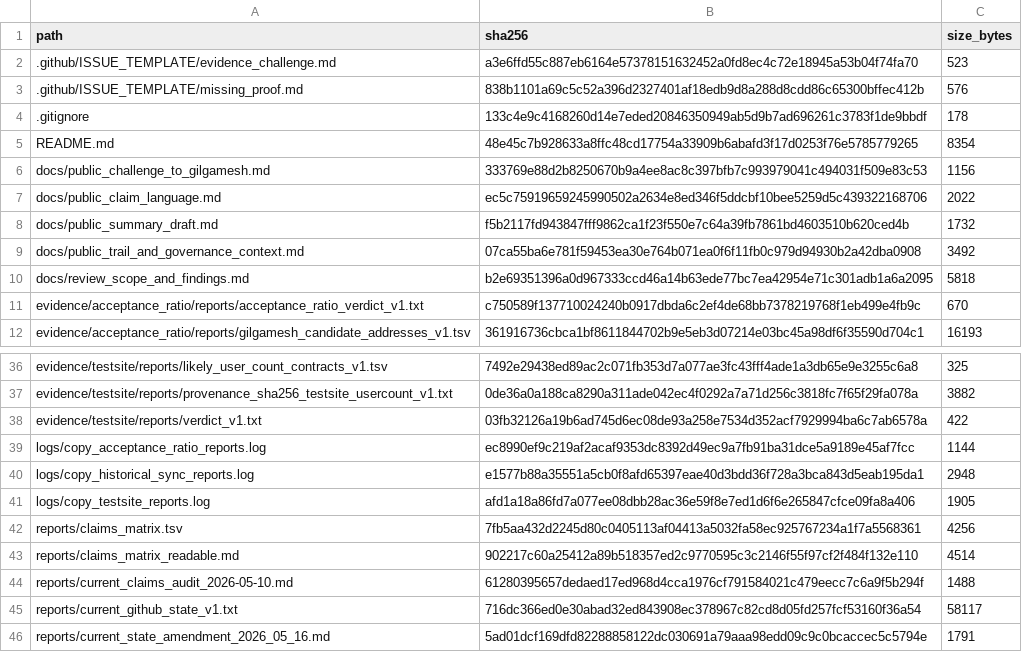
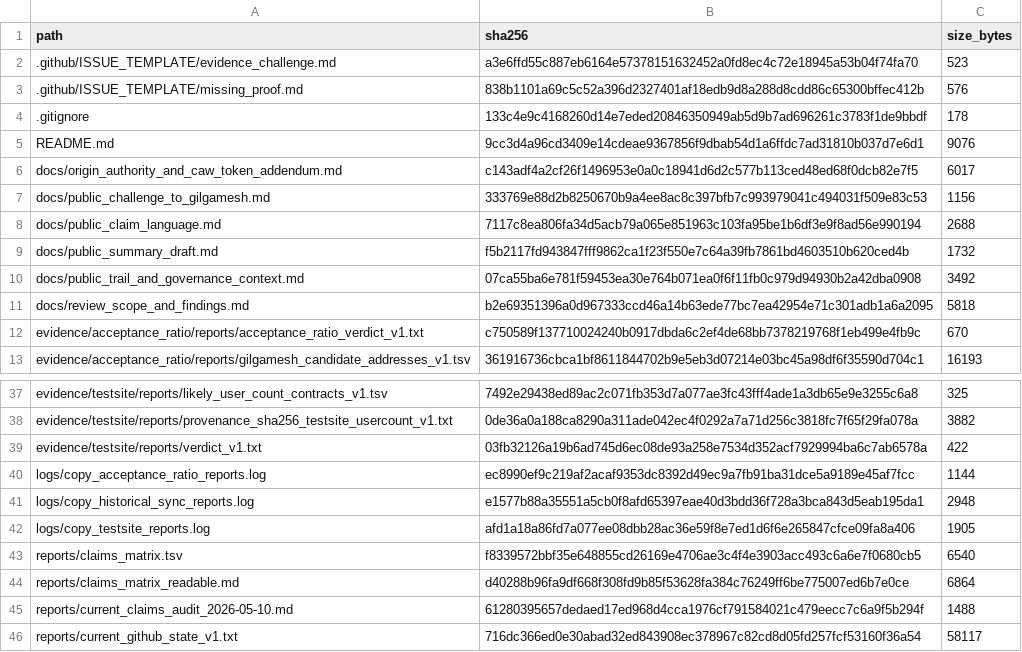
Before and after one commit to Xubu-Trad/caw-public-peer-review, a TSV file: ledgers/SHA256SUMS.tsv, drawn as a sheet; only a part is shown, gaps mark what is left out; the shorter side is filled out with more unchanged rows.

```diff
--- a/ledgers/SHA256SUMS.tsv
+++ b/ledgers/SHA256SUMS.tsv
@@ -4,5 +4,6 @@ path	sha256	size_bytes
 .gitignore	133c4e9c4168260d14e7eded20846350949ab5d9b7ad696261c3783f1de9bbdf	178
-README.md	48e45c7b928633a8ffc48cd17754a33909b6abafd3f17d0253f76e5785779265	8354
+README.md	9cc3d4a96cd3409e14cdeae9367856f9dbab54d1a6ffdc7ad31810b037d7e6d1	9076
+docs/origin_authority_and_caw_token_addendum.md	c143adf4a2cf26f1496953e0a0c18941d6d2c577b113ced48ed68f0dcb82e7f5	6017
 docs/public_challenge_to_gilgamesh.md	333769e88d2b8250670b9a4ee8ac8c397bfb7c993979041c494031f509e83c53	1156
-docs/public_claim_language.md	ec5c75919659245990502a2634e8ed346f5ddcbf10bee5259d5c439322168706	2022
+docs/public_claim_language.md	7117c8ea806fa34d5acb79a065e851963c103fa95be1b6df3e9f8ad56e990194	2688
 docs/public_summary_draft.md	f5b2117fd943847fff9862ca1f23f550e7c64a39fb7861bd4603510b620ced4b	1732
@@ -41,4 +42,4 @@ logs/copy_historical_sync_reports.log	e1577b88a35551a5cb0f8afd65397eae40d3bdd36f
 logs/copy_testsite_reports.log	afd1a18a86fd7a077ee08dbb28ac36e59f8e7ed1d6f6e265847cfce09fa8a406	1905
-reports/claims_matrix.tsv	7fb5aa432d2245d80c0405113af04413a5032fa58ec925767234a1f7a5568361	4256
-reports/claims_matrix_readable.md	902217c60a25412a89b518357ed2c9770595c3c2146f55f97cf2f484f132e110	4514
+reports/claims_matrix.tsv	f8339572bbf35e648855cd26169e4706ae3c4f4e3903acc493c6a6e7f0680cb5	6540
+reports/claims_matrix_readable.md	d40288b96fa9df668f308fd9b85f53628fa384c76249ff6be775007ed6b7e0ce	6864
 reports/current_claims_audit_2026-05-10.md	61280395657dedaed17ed968d4cca1976cf791584021c479eecc7c6a9f5b294f	1488
```
Also changed, not shown: reports/claims_matrix.tsv, 4 other files.
